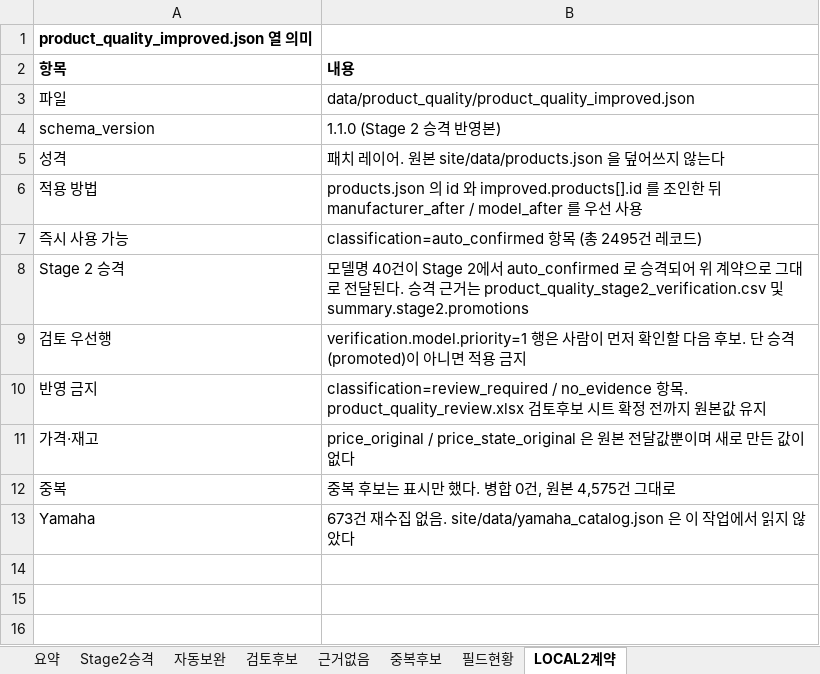
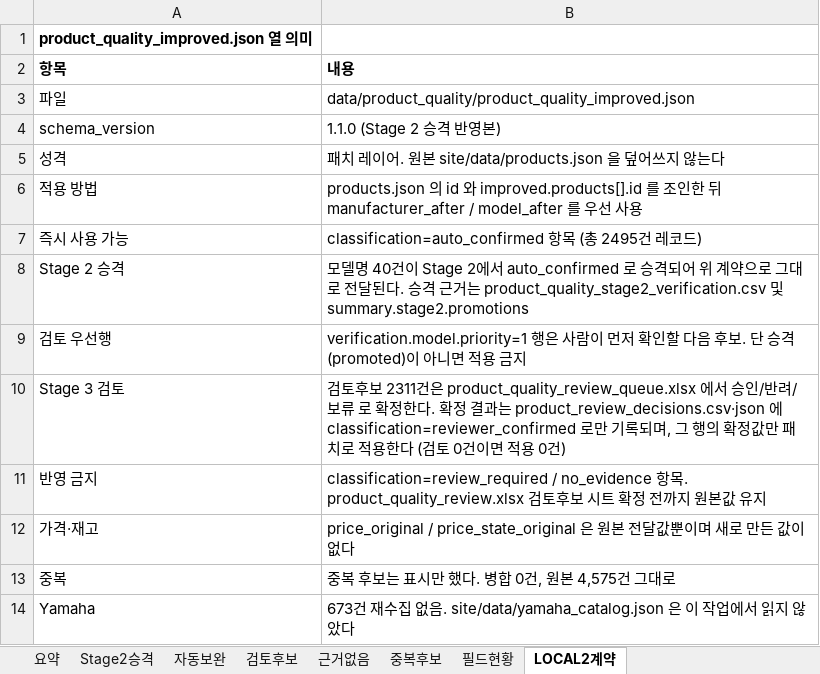
Before and after one commit to skerishKang/kbs261022, an Excel workbook: data/product_quality/product_quality_review.xlsx, sheet LOCAL2계약, drawn as a sheet; values as stored, in another font and other column widths than the file's, no borders; the diff names each change by its address in the sheet, - before the commit and + after, or states it on an @@ line.

Commit message:
feat(issue-43): Stage 3 검토후보 2,311건 사람 검토 체계와 결정 패치 내보내기
승인·반려·보류 드롭다운 검토 워크북과 검증된 결정 내보내기를 추가한다.
근거 없는 값(빈 제안값·자리표시자)과 검토자 없는 승인은 거부하고,
중복 후보는 판정만 기록하며 병합은 0건으로 고정한다. 패치 레이어 값은 바꾸지 않는다.

```diff
--- a/data/product_quality/product_quality_review.xlsx (sheet LOCAL2계약)
+++ b/data/product_quality/product_quality_review.xlsx (sheet LOCAL2계약)
+row 10: Stage 3 검토 | 검토후보 2311건은 product_quality_review_queue.xlsx 에서 승인/반려/보류 로 확정한다. 확정 결과는 product_review_decisions.csv·json 에 classification=reviewer_confirmed 로만 기록되며, 그 행의 확정값만 패치로 적용한다 (검토 0건이면 적용 0건)
```
Also changed, not shown: sheet 요약, 12 other files.
